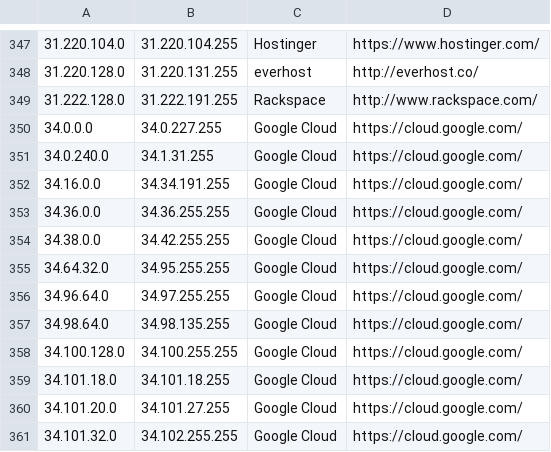
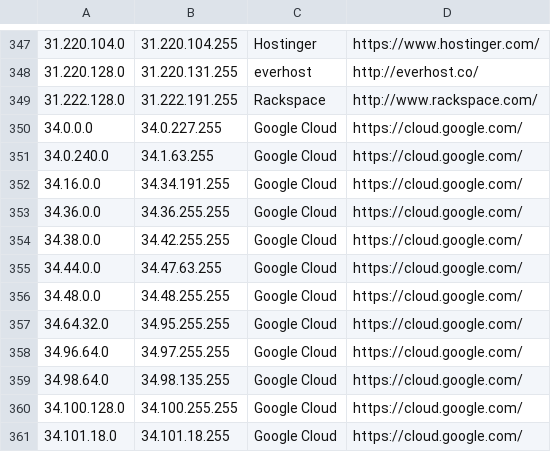
Before and after one commit to kanadaj/ipcat, a CSV file: datacenters.csv, drawn as a sheet; only a part is shown, gaps mark what is left out; the shorter side is filled out with more unchanged rows.

```diff
--- a/datacenters.csv
+++ b/datacenters.csv
@@ -350,3 +350,3 @@
 34.0.0.0,34.0.227.255,Google Cloud,https://cloud.google.com/
-34.0.240.0,34.1.31.255,Google Cloud,https://cloud.google.com/
+34.0.240.0,34.1.63.255,Google Cloud,https://cloud.google.com/
 34.16.0.0,34.34.191.255,Google Cloud,https://cloud.google.com/
@@ -354,2 +354,4 @@
 34.38.0.0,34.42.255.255,Google Cloud,https://cloud.google.com/
+34.44.0.0,34.47.63.255,Google Cloud,https://cloud.google.com/
+34.48.0.0,34.48.255.255,Google Cloud,https://cloud.google.com/
 34.64.32.0,34.95.255.255,Google Cloud,https://cloud.google.com/
```
Also changed, not shown: datacenters-stats.csv.
